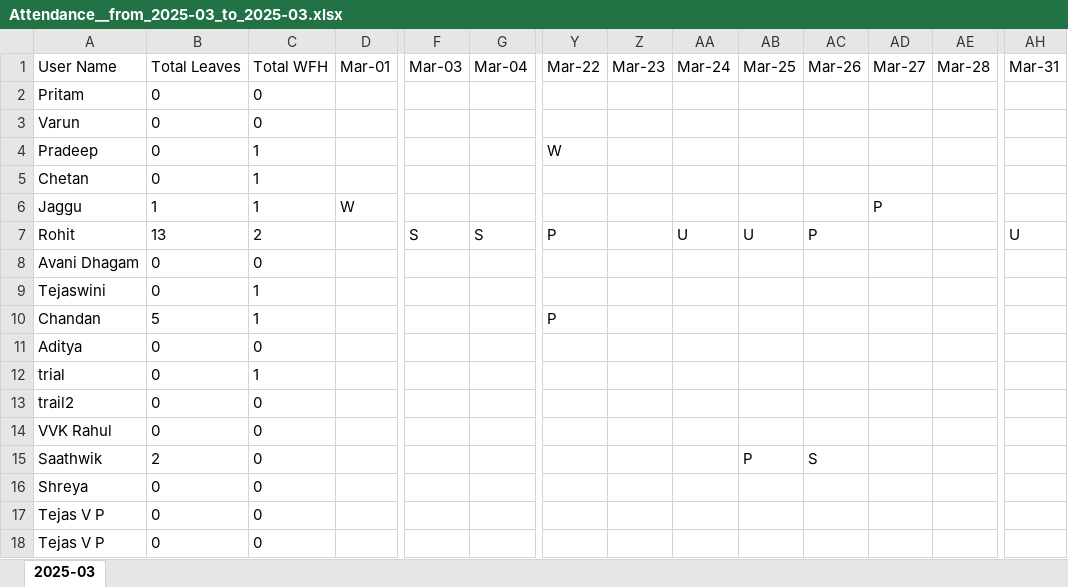
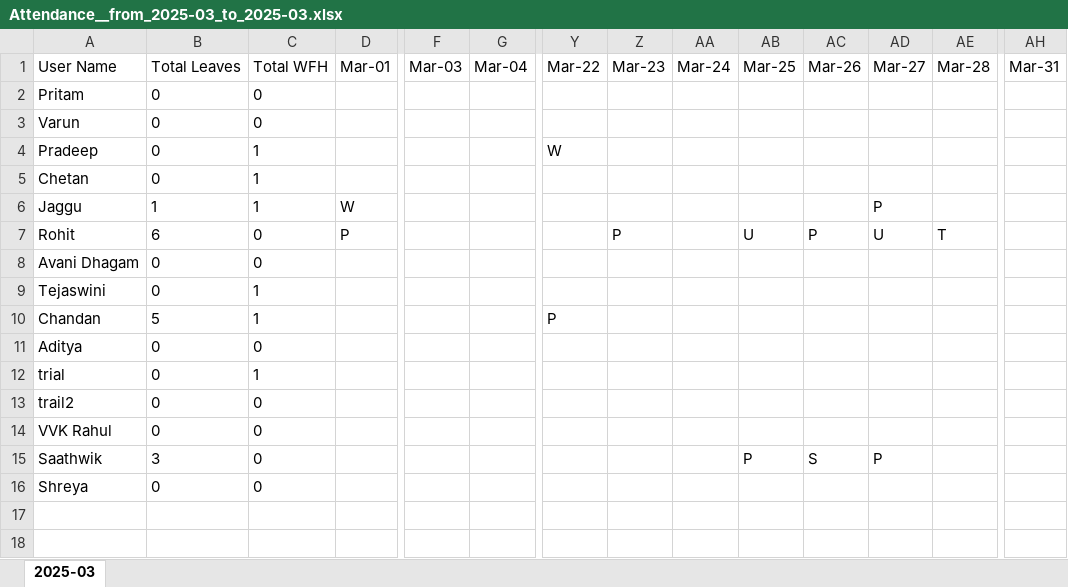
Before and after one commit to VarunDRS/HRBP-FullStack-Neo, an Excel workbook: backend/slack-hrbp/monthreports/Attendance__from_2025-03_to_2025-03.xlsx, sheet 2025-03, drawn as a sheet; only a part is shown, gaps mark what is left out; values as stored, in another font and other column widths than the file's, no borders; removed rows and columns are numbered as before the commit, all else as after; rows hold the shown columns only; the diff names each change by its address in the sheet, - before the commit and + after, or states it on an @@ line.

```diff
--- a/backend/slack-hrbp/monthreports/Attendance__from_2025-03_to_2025-03.xlsx (sheet 2025-03)
+++ b/backend/slack-hrbp/monthreports/Attendance__from_2025-03_to_2025-03.xlsx (sheet 2025-03)
-row 7: Rohit | 13 | 2 |  | S | S | P |  | U | U | P |  |  | U
+row 7: Rohit | 6 | 0 | P |  |  |  | P |  | U | P | U | T
-B15: 2
+B15: 3
-AD15: (empty)
+AD15: P
-row 17: Tejas V P | 0 | 0
-row 18: Tejas V P | 0 | 0
```
Also changed, not shown: backend/slack-hrbp/reports/Attendance_sneha_hr_from_Feb-2024_to_Mar-2025.xlsx, backend/slack-hrbp/reports/Attendance_sneha_hr_from_Jan-2025_to_Mar-2025.xlsx, 13 other files.
